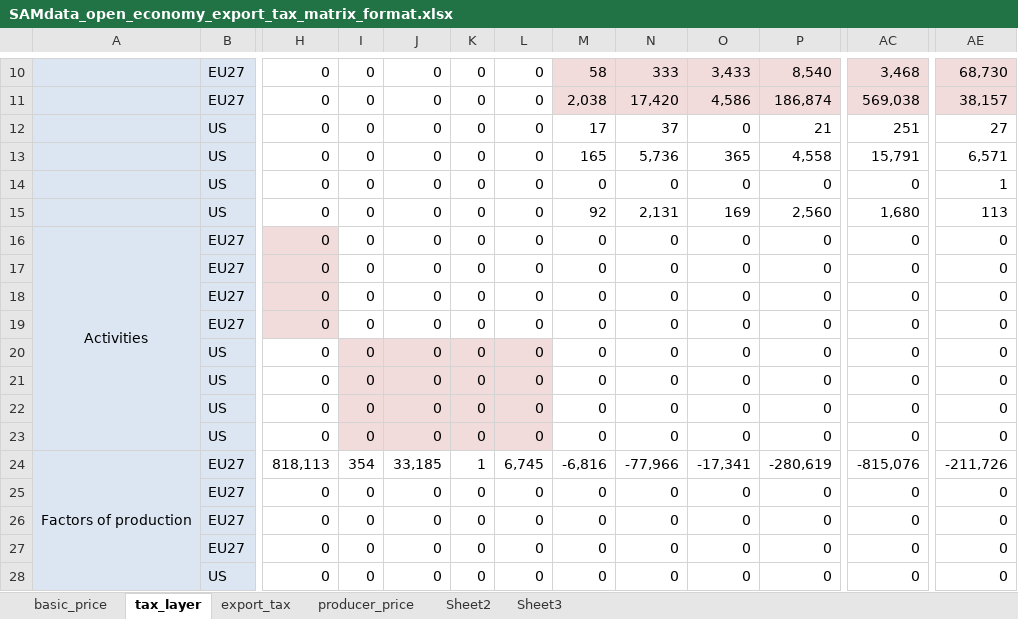
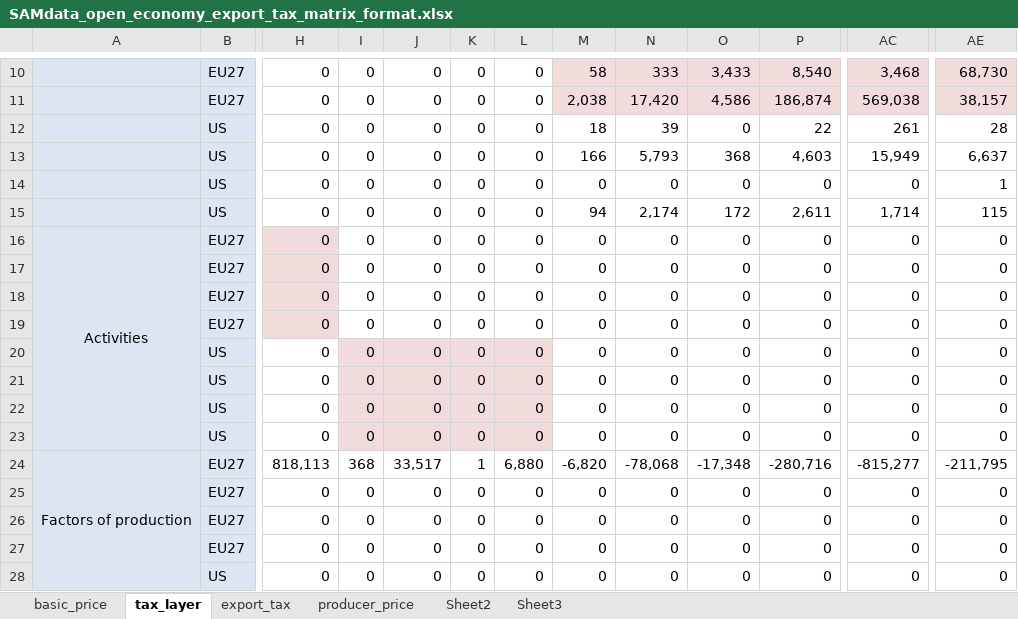
Before and after one commit to TNO/EXIOMOD-open, an Excel workbook: library/data/SAMdata_open_economy_export_tax_matrix_format.xlsx, sheet tax_layer, drawn as a sheet; only a part is shown, gaps mark what is left out; values as stored, in another font and other column widths than the file's, no borders; the diff names each change by its address in the sheet, - before the commit and + after, or states it on an @@ line.

```diff
--- a/library/data/SAMdata_open_economy_export_tax_matrix_format.xlsx (sheet tax_layer)
+++ b/library/data/SAMdata_open_economy_export_tax_matrix_format.xlsx (sheet tax_layer)
-M12: 17
+M12: 18
-N12: 37
+N12: 39
-P12: 21
+P12: 22
-AC12: 251
+AC12: 261
-AE12: 27
+AE12: 28
-M13: 165
+M13: 166
-N13: 5,736
+N13: 5,793
-O13: 365
+O13: 368
-P13: 4,558
+P13: 4,603
-AC13: 15,791
+AC13: 15,949
-AE13: 6,571
+AE13: 6,637
-M15: 92
+M15: 94
-N15: 2,131
+N15: 2,174
-O15: 169
+O15: 172
-P15: 2,560
+P15: 2,611
-AC15: 1,680
+AC15: 1,714
-AE15: 113
+AE15: 115
-I24: 354
+I24: 368
-J24: 33,185
+J24: 33,517
-L24: 6,745
+L24: 6,880
-M24: -6,816
+M24: -6,820
-N24: -77,966
+N24: -78,068
-O24: -17,341
+O24: -17,348
-P24: -280,619
+P24: -280,716
-AC24: -815,076
+AC24: -815,277
-AE24: -211,726
+AE24: -211,795
```
Also changed, not shown: sheet producer_price, sheet basic_price, 1 other file.
